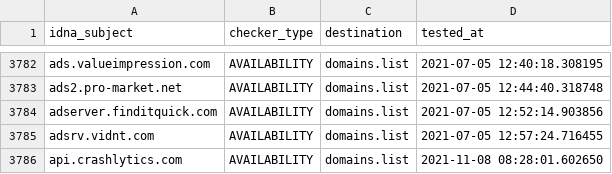
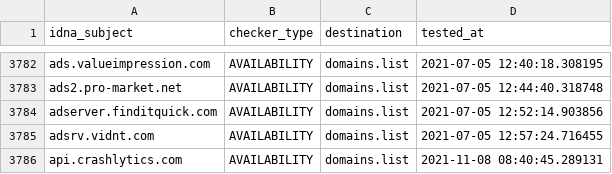
Before and after one commit to Ultimate-Hosts-Blacklist/hostsVN, a CSV file: .pyfunceble/inactive.csv, drawn as a sheet; only a part is shown, gaps mark what is left out.

```diff
--- a/.pyfunceble/inactive.csv
+++ b/.pyfunceble/inactive.csv
@@ -3785,2 +3785,2 @@ adserver.finditquick.com,AVAILABILITY,domains.list,2021-07-05 12:52:14.903856
 adsrv.vidnt.com,AVAILABILITY,domains.list,2021-07-05 12:57:24.716455
-api.crashlytics.com,AVAILABILITY,domains.list,2021-11-08 08:28:01.602650
+api.crashlytics.com,AVAILABILITY,domains.list,2021-11-08 08:40:45.289131
```
Also changed, not shown: 3 other files.
